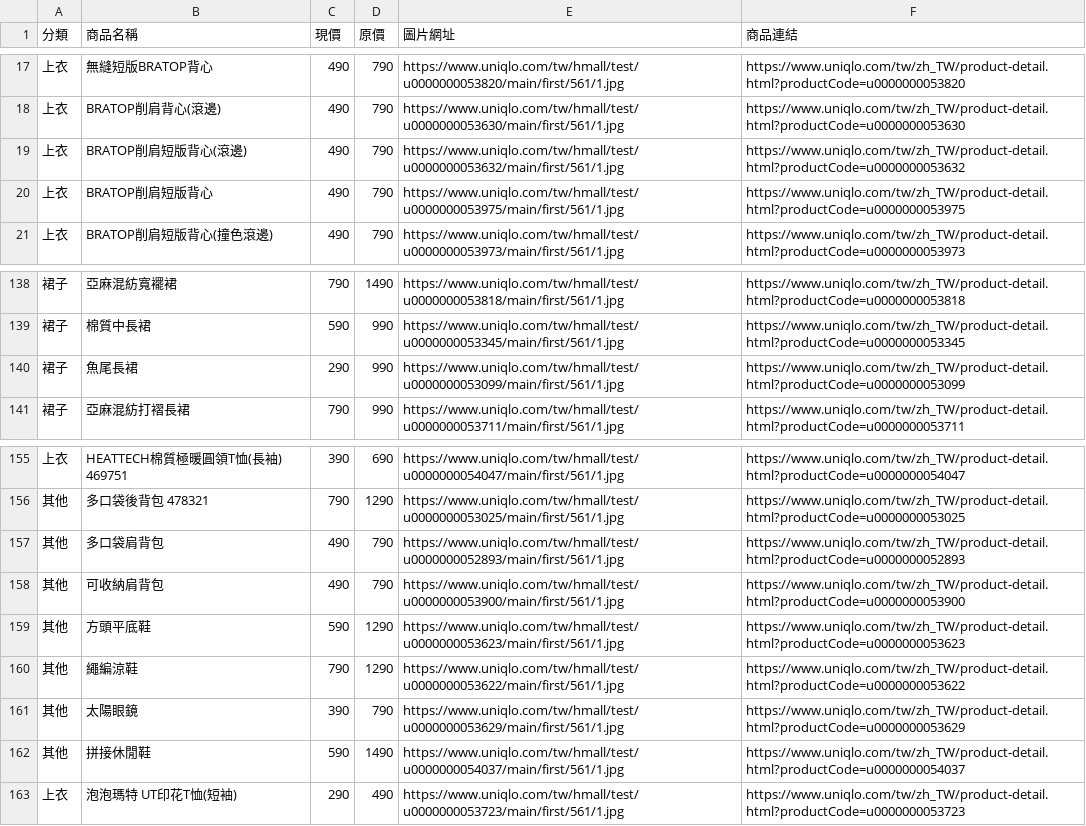
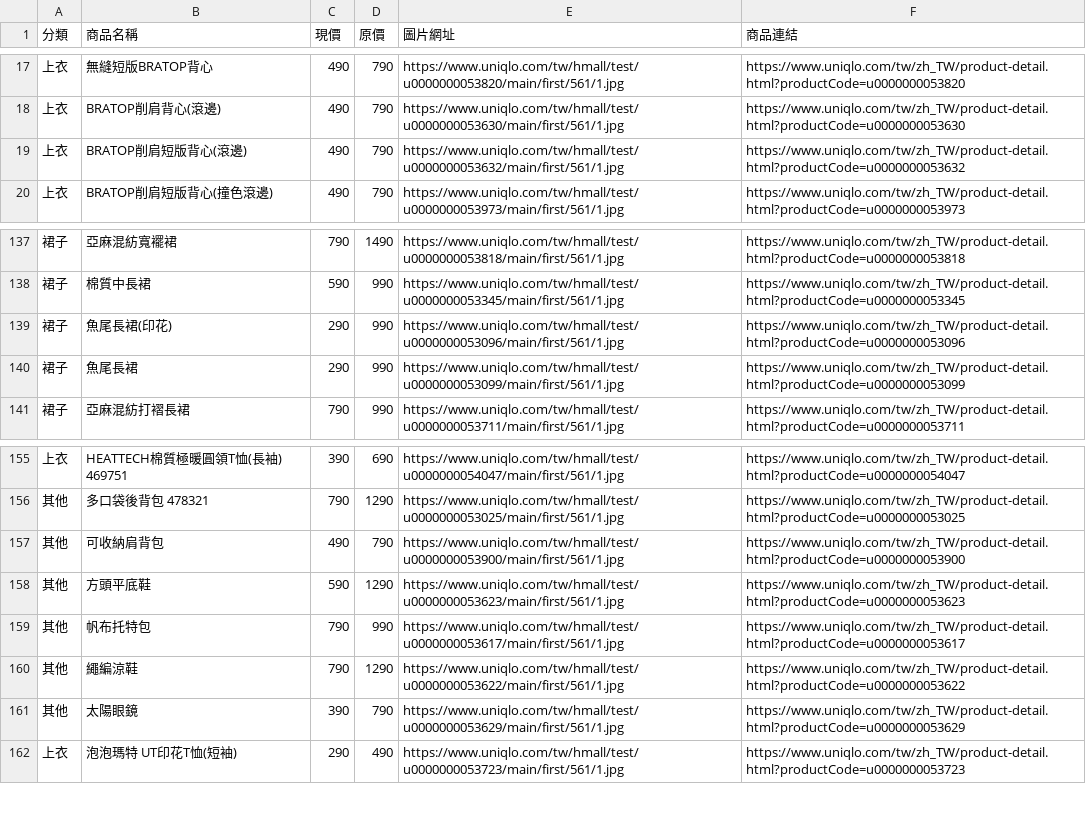
Before and after one commit to mooder16/on-sell-tracker, a CSV file: daily_deals.csv, drawn as a sheet; only a part is shown, gaps mark what is left out; removed rows and columns are numbered as before the commit, all else as after; the diff names each change by its address in the sheet, - before the commit and + after, or states it on an @@ line.

```diff
--- a/daily_deals.csv
+++ b/daily_deals.csv
-row 20: 上衣 | BRATOP削肩短版背心 | 490 | 790 | https://www.uniqlo.com/tw/hmall/test/u0000000053975/main/first/561/1.jpg | https://www.uniqlo.com/tw/zh_TW/product-detail.html?productCode=u0000000053975
+row 139: 裙子 | 魚尾長裙(印花) | 290 | 990 | https://www.uniqlo.com/tw/hmall/test/u0000000053096/main/first/561/1.jpg | https://www.uniqlo.com/tw/zh_TW/product-detail.html?productCode=u0000000053096
-row 157: 其他 | 多口袋肩背包 | 490 | 790 | https://www.uniqlo.com/tw/hmall/test/u0000000052893/main/first/561/1.jpg | https://www.uniqlo.com/tw/zh_TW/product-detail.html?productCode=u0000000052893
+row 159: 其他 | 帆布托特包 | 790 | 990 | https://www.uniqlo.com/tw/hmall/test/u0000000053617/main/first/561/1.jpg | https://www.uniqlo.com/tw/zh_TW/product-detail.html?productCode=u0000000053617
-row 162: 其他 | 拼接休閒鞋 | 590 | 1490 | https://www.uniqlo.com/tw/hmall/test/u0000000054037/main/first/561/1.jpg | https://www.uniqlo.com/tw/zh_TW/product-detail.html?productCode=u0000000054037
```
Also changed, not shown: 5 other files.
